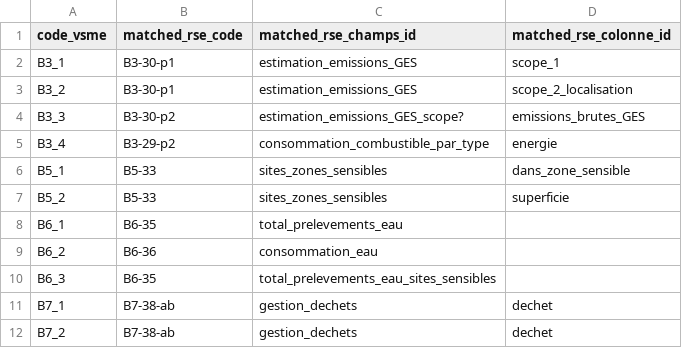
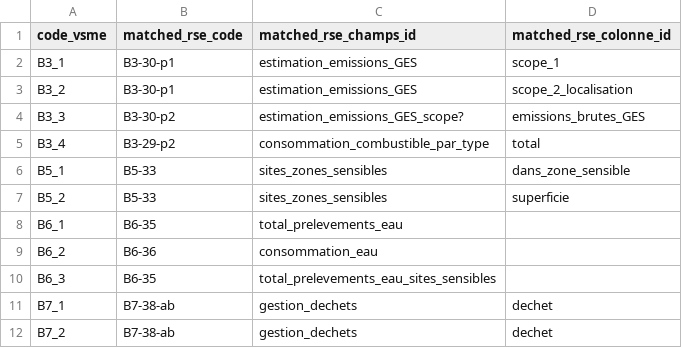
Before and after one commit to betagouv/portail-rse-externe, a CSV file: esg-api/src/flask_app/v2/data/table_codes_portail_rse.csv, drawn as a sheet; only a part is shown.

Commit message:
fix: mauvais nom de colonne pour un indicateur

```diff
--- a/esg-api/src/flask_app/v2/data/table_codes_portail_rse.csv
+++ b/esg-api/src/flask_app/v2/data/table_codes_portail_rse.csv
@@ -4,3 +4,3 @@ B3_2;B3-30-p1;estimation_emissions_GES;scope_2_localisation
 B3_3;B3-30-p2;estimation_emissions_GES_scope?;emissions_brutes_GES
-B3_4;B3-29-p2;consommation_combustible_par_type;energie
+B3_4;B3-29-p2;consommation_combustible_par_type;total
 B5_1;B5-33;sites_zones_sensibles;dans_zone_sensible
```
